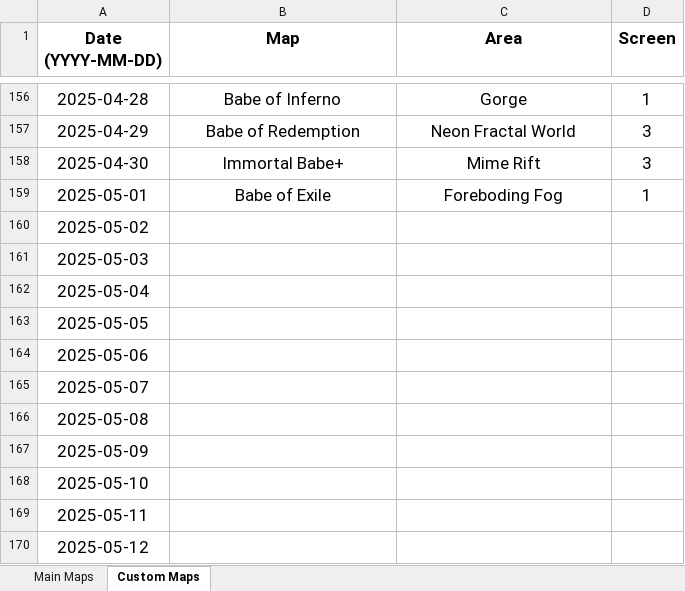
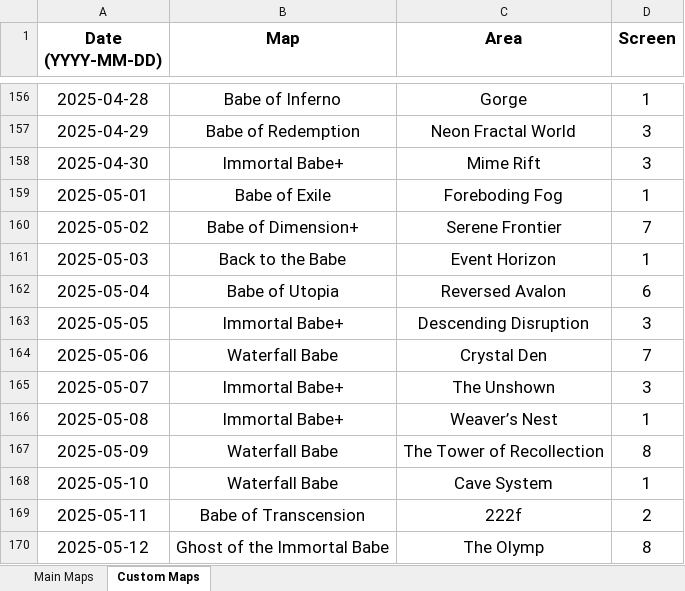
Before and after one commit to Rifre1/Jump-King-Statistics, an Excel workbook: Jumple/Jumple.xlsx, sheet Custom Maps, drawn as a sheet; only a part is shown, gaps mark what is left out; values as stored, in another font and other column widths than the file's, no borders; the diff covers the shown part only; the diff names each change by its address in the sheet, - before the commit and + after, or states it on an @@ line.

```diff
--- a/Jumple/Jumple.xlsx (sheet Custom Maps)
+++ b/Jumple/Jumple.xlsx (sheet Custom Maps)
-B160 (Map): (empty)
+B160 (Map): Babe of Dimension+
-C160 (Area): (empty)
+C160 (Area): Serene Frontier
-D160 (Screen): (empty)
+D160 (Screen): 7
-B161 (Map): (empty)
+B161 (Map): Back to the Babe
-C161 (Area): (empty)
+C161 (Area): Event Horizon
-D161 (Screen): (empty)
+D161 (Screen): 1
-B162 (Map): (empty)
+B162 (Map): Babe of Utopia
-C162 (Area): (empty)
+C162 (Area): Reversed Avalon
-D162 (Screen): (empty)
+D162 (Screen): 6
-B163 (Map): (empty)
+B163 (Map): Immortal Babe+
-C163 (Area): (empty)
+C163 (Area): Descending Disruption
-D163 (Screen): (empty)
+D163 (Screen): 3
-B164 (Map): (empty)
+B164 (Map): Waterfall Babe
-C164 (Area): (empty)
+C164 (Area): Crystal Den
-D164 (Screen): (empty)
+D164 (Screen): 7
-B165:B166 (Map): (empty)
+B165:B166 (Map): Immortal Babe+
-C165 (Area): (empty)
+C165 (Area): The Unshown
-D165 (Screen): (empty)
+D165 (Screen): 3
-C166 (Area): (empty)
+C166 (Area): Weaver’s Nest
-D166 (Screen): (empty)
+D166 (Screen): 1
-B167:B168 (Map): (empty)
+B167:B168 (Map): Waterfall Babe
-C167 (Area): (empty)
+C167 (Area): The Tower of Recollection
-D167 (Screen): (empty)
+D167 (Screen): 8
-C168 (Area): (empty)
+C168 (Area): Cave System
-D168 (Screen): (empty)
+D168 (Screen): 1
-B169 (Map): (empty)
+B169 (Map): Babe of Transcension
-C169 (Area): (empty)
+C169 (Area): 222f
-D169 (Screen): (empty)
+D169 (Screen): 2
-B170 (Map): (empty)
+B170 (Map): Ghost of the Immortal Babe
-C170 (Area): (empty)
+C170 (Area): The Olymp
-D170 (Screen): (empty)
+D170 (Screen): 8
```
Also changed, not shown: 147 edited cells elsewhere in this sheet, sheet Main Maps, 2 other files.
